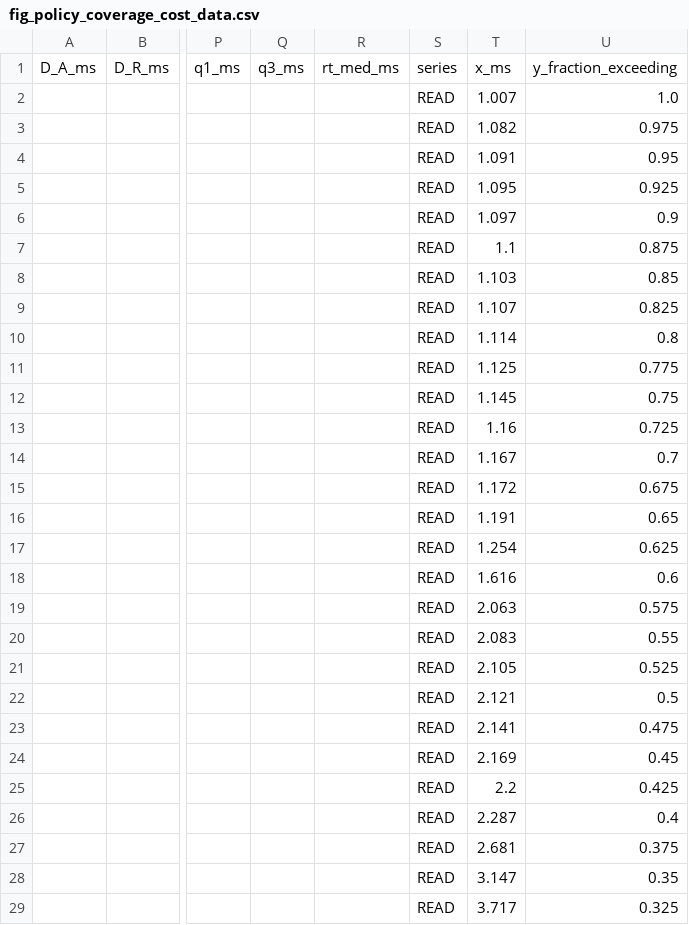
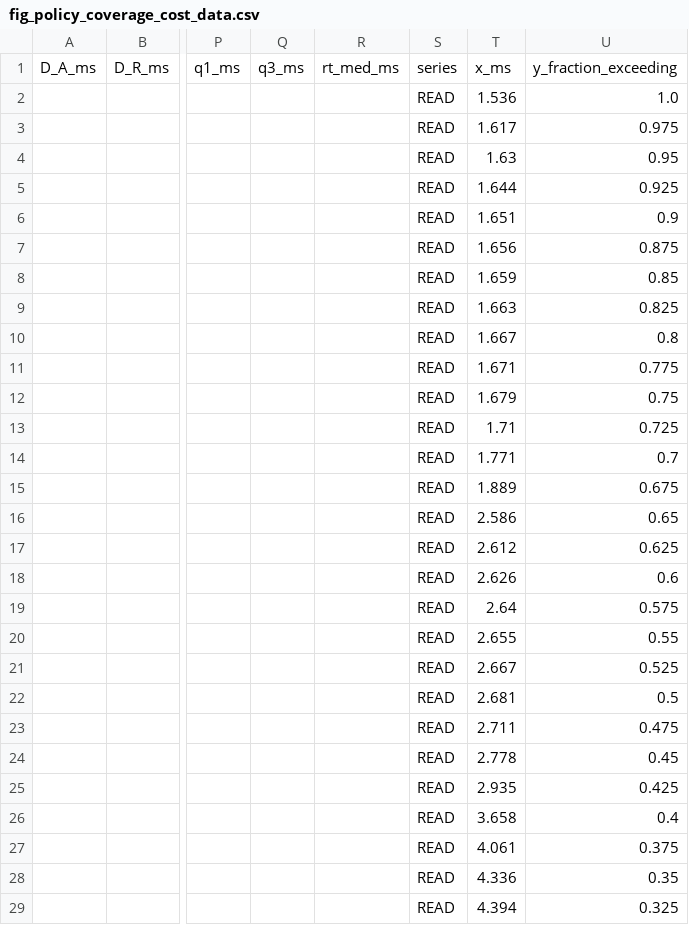
Before and after one commit to akekulip/DNP3_obf, a CSV file: paper/rewrite/figures/ndss/fig_policy_coverage_cost_data.csv, drawn as a sheet; only a part is shown, gaps mark what is left out; the diff covers the shown part only; the diff names each change by its address in the sheet, - before the commit and + after, or states it on an @@ line.

Commit message:
fix(campaign_v2): read-lane coverage on request-to-response; notation for the request anchor
- stats_campaign.py and fig_policy_coverage_cost (a): the read lane arms both
  deadlines at the request, so coverage is taken on the Timing OFF
  request-to-response time, not the CLRT. The count is unchanged (17 of
  29,040); the quantity is now the right one.
- NOTATION_MAPPING.md: D_A is the acknowledgment deadline measured from the
  request; release instants t_0 + D_A and t_0 + D_A + CLRT_new; availability
  t_R <= t_0 + D; campaign_v2 values (8 ms, 28 ms, anchor_req = 1), with the
  campaign_v1 forms stated beside them.

```diff
--- a/paper/rewrite/figures/ndss/fig_policy_coverage_cost_data.csv
+++ b/paper/rewrite/figures/ndss/fig_policy_coverage_cost_data.csv
-T2: 1.007
+T2: 1.536
-T3: 1.082
+T3: 1.617
-T4: 1.091
+T4: 1.63
-T5: 1.095
+T5: 1.644
-T6: 1.097
+T6: 1.651
-T7: 1.1
+T7: 1.656
-T8: 1.103
+T8: 1.659
-T9: 1.107
+T9: 1.663
-T10: 1.114
+T10: 1.667
-T11: 1.125
+T11: 1.671
-T12: 1.145
+T12: 1.679
-T13: 1.16
+T13: 1.71
-T14: 1.167
+T14: 1.771
-T15: 1.172
+T15: 1.889
-T16: 1.191
+T16: 2.586
-T17: 1.254
+T17: 2.612
-T18: 1.616
+T18: 2.626
-T19: 2.063
+T19: 2.64
-T20: 2.083
+T20: 2.655
-T21: 2.105
+T21: 2.667
-T22: 2.121
+T22: 2.681
-T23: 2.141
+T23: 2.711
-T24: 2.169
+T24: 2.778
-T25: 2.2
+T25: 2.935
-T26: 2.287
+T26: 3.658
-T27: 2.681
+T27: 4.061
-T28: 3.147
+T28: 4.336
-T29: 3.717
+T29: 4.394
```
Also changed, not shown: 52 edited cells elsewhere in this file, 13 other files.
